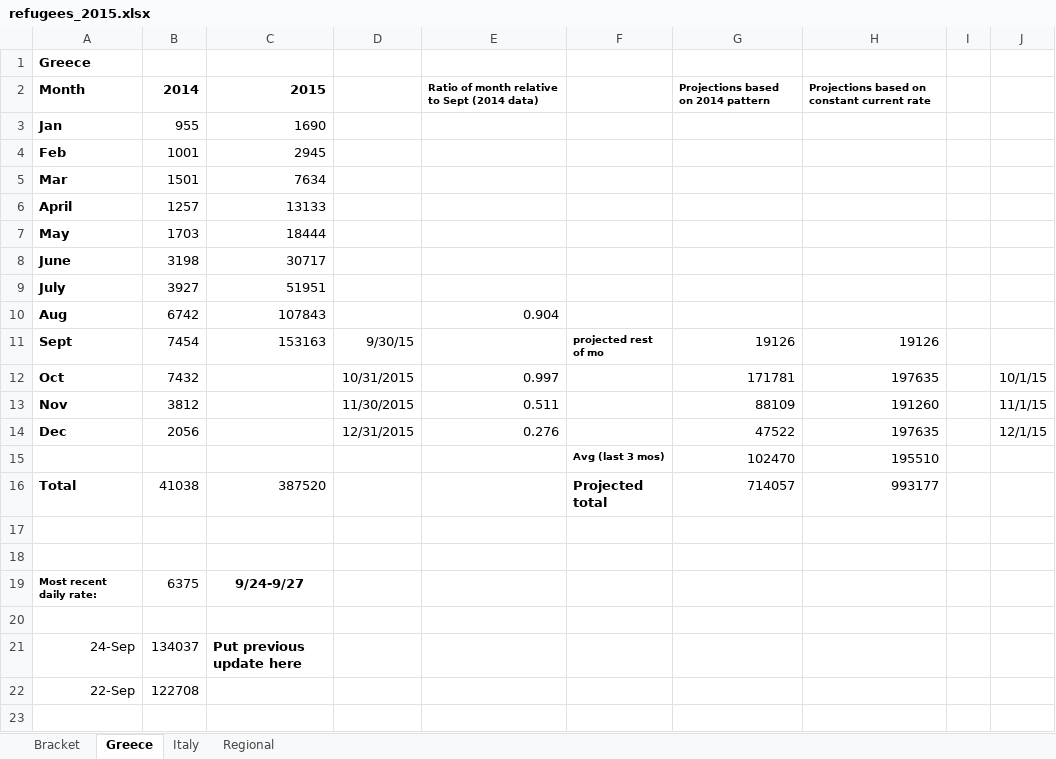
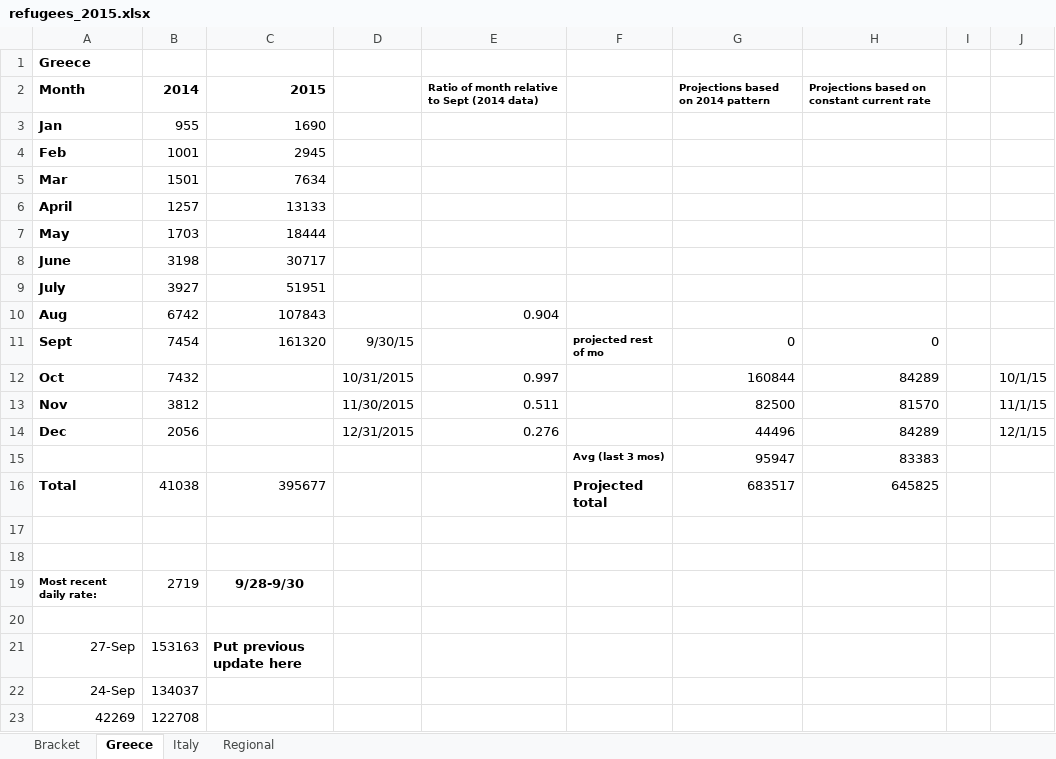
Before and after one commit to morrellk/GJPForecasting, an Excel workbook: refugees_2015.xlsx, sheet Greece, drawn as a sheet; values as stored, in another font and other column widths than the file's, no borders; charts and pictures not drawn; removed rows and columns are numbered as before the commit, all else as after; the diff names each change by its address in the sheet, - before the commit and + after, or states it on an @@ line.

```diff
--- a/refugees_2015.xlsx (sheet Greece)
+++ b/refugees_2015.xlsx (sheet Greece)
-C11: 153163
+C11: 161320
-G11: 19126
+G11: 0
-H11: 19126
+H11: 0
-G12: 171781
+G12: 160844
-H12: 197635
+H12: 84289
-G13: 88109
+G13: 82500
-H13: 191260
+H13: 81570
-G14: 47522
+G14: 44496
-H14: 197635
+H14: 84289
-row 15:  |  |  |  |  | Avg (last 3 mos) | 102470 | 195510
+row 15:  |  |  |  |  | Avg (last 3 mos) | 95947 | 83383
-C16: 387520
+C16: 395677
-G16: 714057
+G16: 683517
-H16: 993177
+H16: 645825
-B19: 6375
+B19: 2719
-C19: 9/24-9/27
+C19: 9/28-9/30
+row 21: 27-Sep | 153163 | Put previous update here
-C22: Put previous update here
+C22: (empty)
-A23: 22-Sep
+A23: 42269
```
Also changed, not shown: sheet Bracket, sheet Regional, sheet Italy, charts or pictures, 5 other files.
